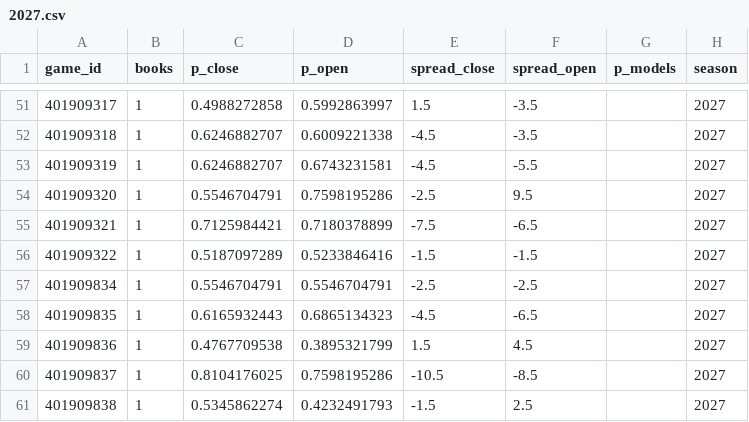
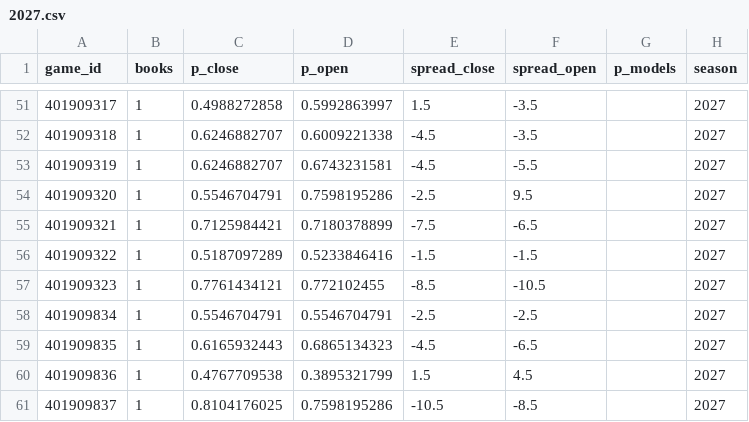
Before and after one commit to martinez-hub/nbaPredicts, a CSV file: data/odds/2027.csv, drawn as a sheet; only a part is shown, gaps mark what is left out; the shorter side is filled out with more unchanged rows.

```diff
--- a/data/odds/2027.csv
+++ b/data/odds/2027.csv
@@ -56,2 +56,3 @@ game_id,books,p_close,p_open,spread_close,spread_open,p_models,season
 401909322,1,0.5187097289,0.5233846416,-1.5,-1.5,,2027
+401909323,1,0.7761434121,0.772102455,-8.5,-10.5,,2027
 401909834,1,0.5546704791,0.5546704791,-2.5,-2.5,,2027
```
Also changed, not shown: data/player_box/2027.csv, data/predictions/2027.csv, 6 other files.
